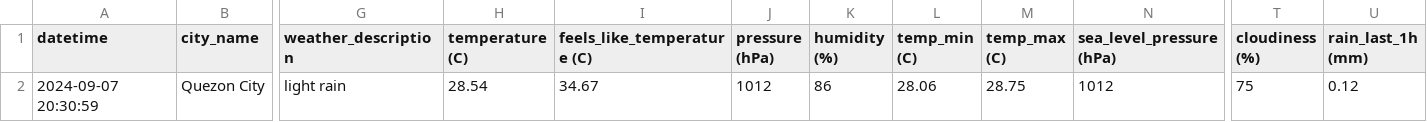
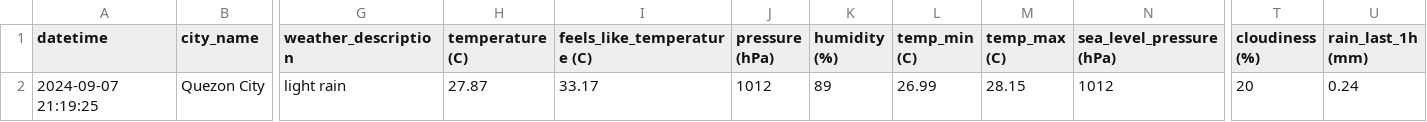
Before and after one commit to marksm88/weather-data, a CSV file: Weather Data - Current.csv, drawn as a sheet; only a part is shown, gaps mark what is left out; the diff names each change by its address in the sheet, - before the commit and + after, or states it on an @@ line.

```diff
--- a/Weather Data - Current.csv
+++ b/Weather Data - Current.csv
-A2 (datetime): 2024-09-07 20:30:59
+A2 (datetime): 2024-09-07 21:19:25
-H2 (temperature (C)): 28.54
+H2 (temperature (C)): 27.87
-I2 (feels_like_temperature (C)): 34.67
+I2 (feels_like_temperature (C)): 33.17
-K2 (humidity (%)): 86
+K2 (humidity (%)): 89
-L2 (temp_min (C)): 28.06
+L2 (temp_min (C)): 26.99
-M2 (temp_max (C)): 28.75
+M2 (temp_max (C)): 28.15
-T2 (cloudiness (%)): 75
+T2 (cloudiness (%)): 20
-U2 (rain_last_1h (mm)): 0.12
+U2 (rain_last_1h (mm)): 0.24
```
Also changed, not shown: Weather Data - Prelim.csv.
